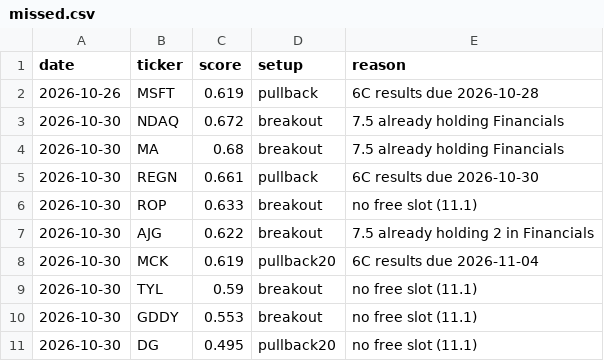
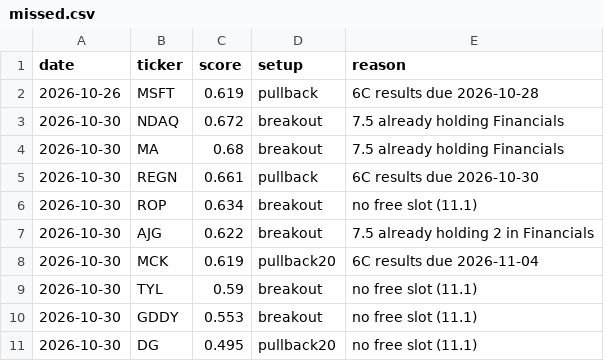
Before and after one commit to bhardwajharsh207/quality-momentum, a CSV file: data/us/missed.csv, drawn as a sheet.

```diff
--- a/data/us/missed.csv
+++ b/data/us/missed.csv
@@ -5,3 +5,3 @@ date,ticker,score,setup,reason
 2026-10-30,REGN,0.661,pullback,6C results due 2026-10-30
-2026-10-30,ROP,0.633,breakout,no free slot (11.1)
+2026-10-30,ROP,0.634,breakout,no free slot (11.1)
 2026-10-30,AJG,0.622,breakout,7.5 already holding 2 in Financials
```
Also changed, not shown: data/us/runs.csv, 5 other files.
